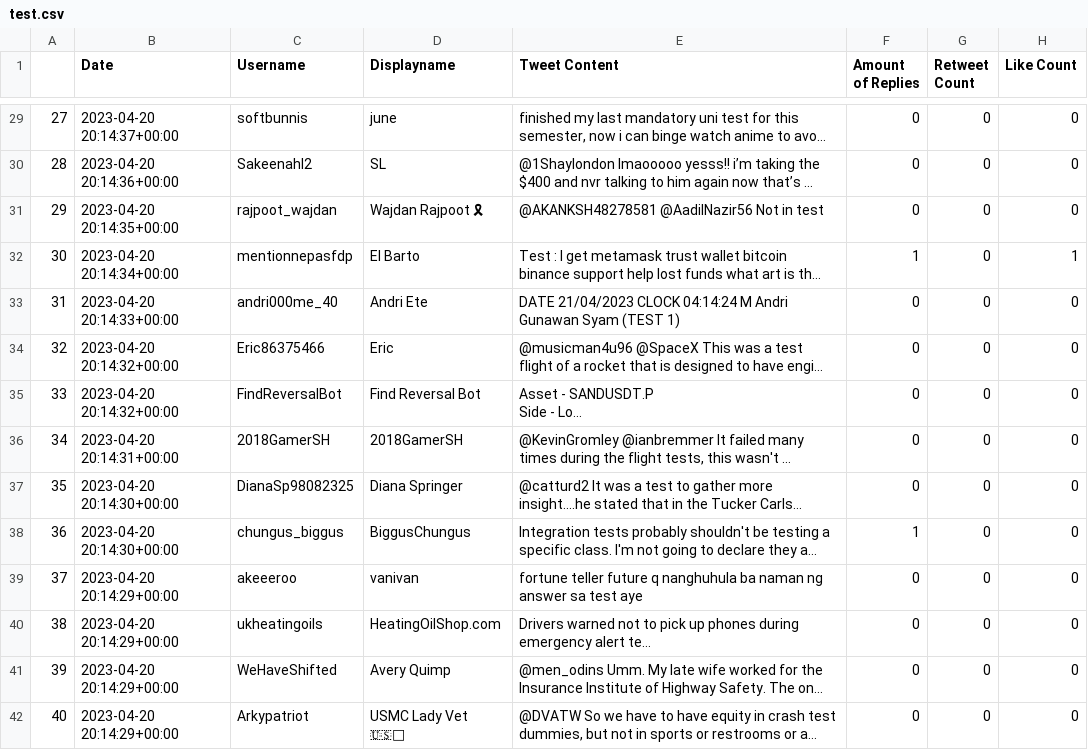
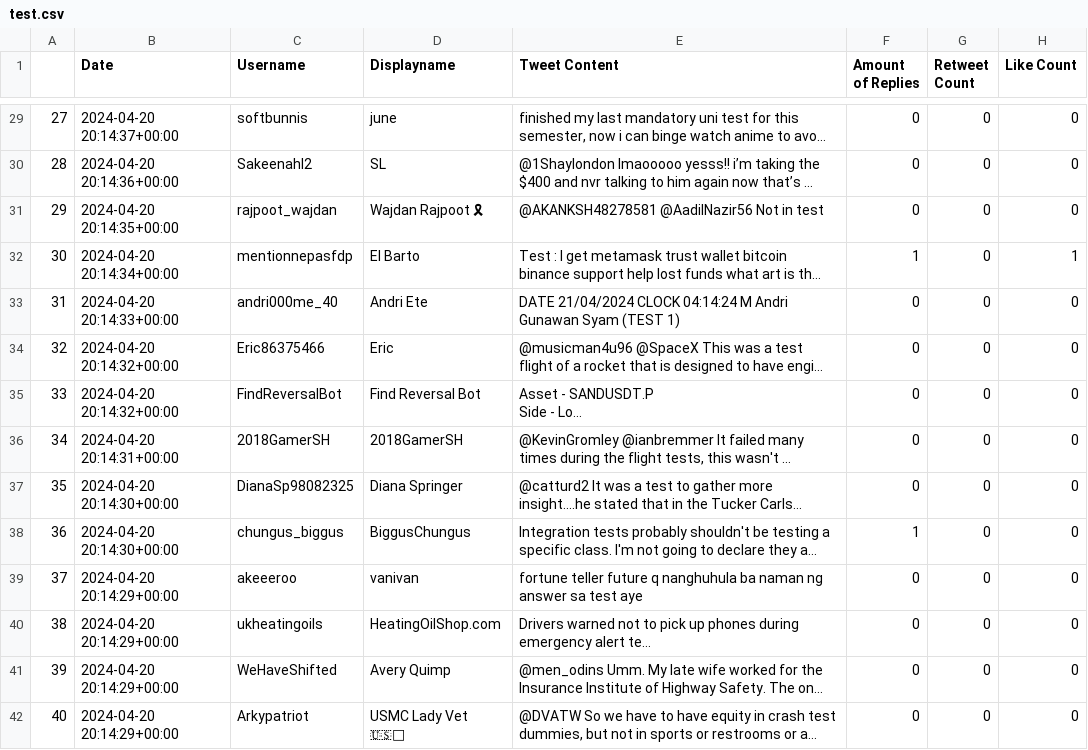
Before and after one commit to dipikabhandari3/osint-project, a CSV file: exampleFiles/test.csv, drawn as a sheet; only a part is shown, gaps mark what is left out; long unchanged cells end in …; the diff covers the shown part only; the diff names each change by its address in the sheet, - before the commit and + after, or states it on an @@ line.

```diff
--- a/exampleFiles/test.csv
+++ b/exampleFiles/test.csv
-B29 (Date): 2023-04-20 20:14:37+00:00
+B29 (Date): 2024-04-20 20:14:37+00:00
-B30 (Date): 2023-04-20 20:14:36+00:00
+B30 (Date): 2024-04-20 20:14:36+00:00
-B31 (Date): 2023-04-20 20:14:35+00:00
+B31 (Date): 2024-04-20 20:14:35+00:00
-B32 (Date): 2023-04-20 20:14:34+00:00
+B32 (Date): 2024-04-20 20:14:34+00:00
-B33 (Date): 2023-04-20 20:14:33+00:00
+B33 (Date): 2024-04-20 20:14:33+00:00
-E33 (Tweet Content): DATE 21/04/2023 CLOCK 04:14:24…
+E33 (Tweet Content): DATE 21/04/2024 CLOCK 04:14:24…
-B34:B35 (Date): 2023-04-20 20:14:32+00:00
+B34:B35 (Date): 2024-04-20 20:14:32+00:00
-B36 (Date): 2023-04-20 20:14:31+00:00
+B36 (Date): 2024-04-20 20:14:31+00:00
-B37:B38 (Date): 2023-04-20 20:14:30+00:00
+B37:B38 (Date): 2024-04-20 20:14:30+00:00
-B39:B42 (Date): 2023-04-20 20:14:29+00:00
+B39:B42 (Date): 2024-04-20 20:14:29+00:00
```
Also changed, not shown: 89 edited cells elsewhere in this file.
